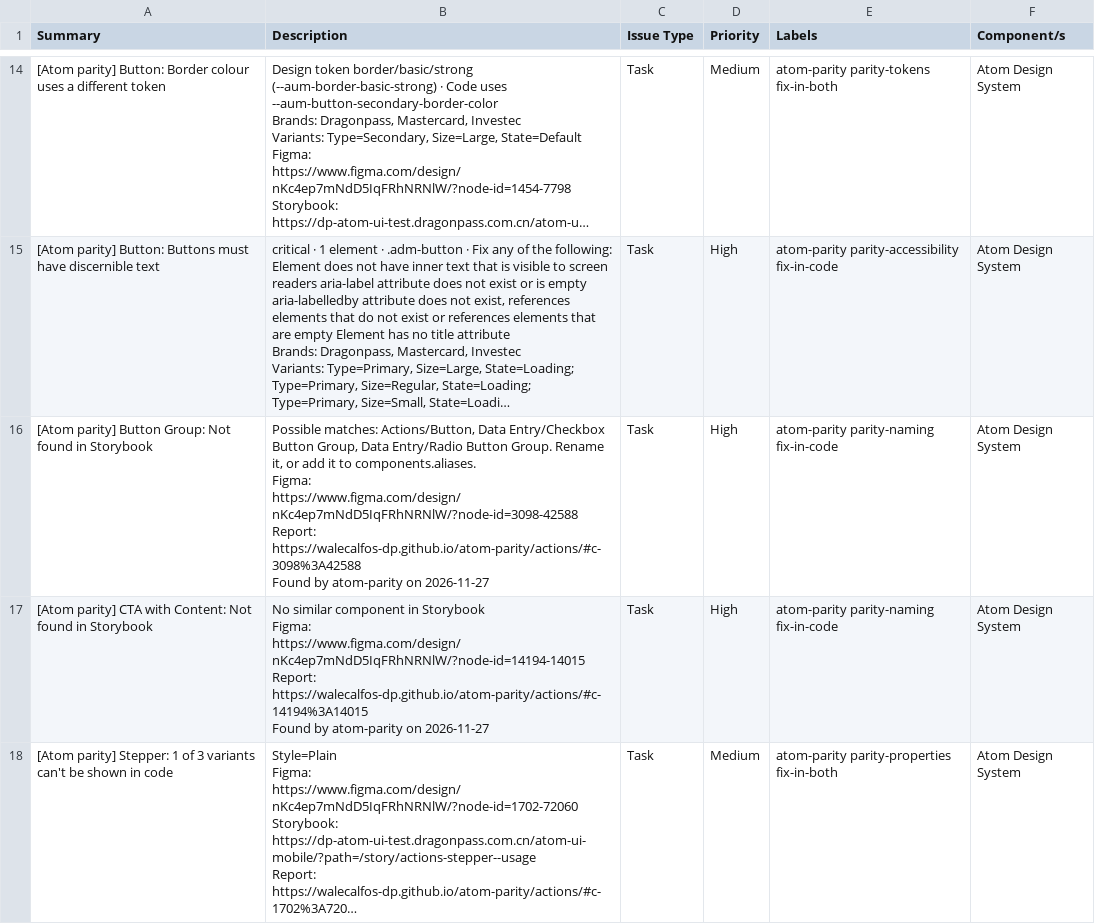
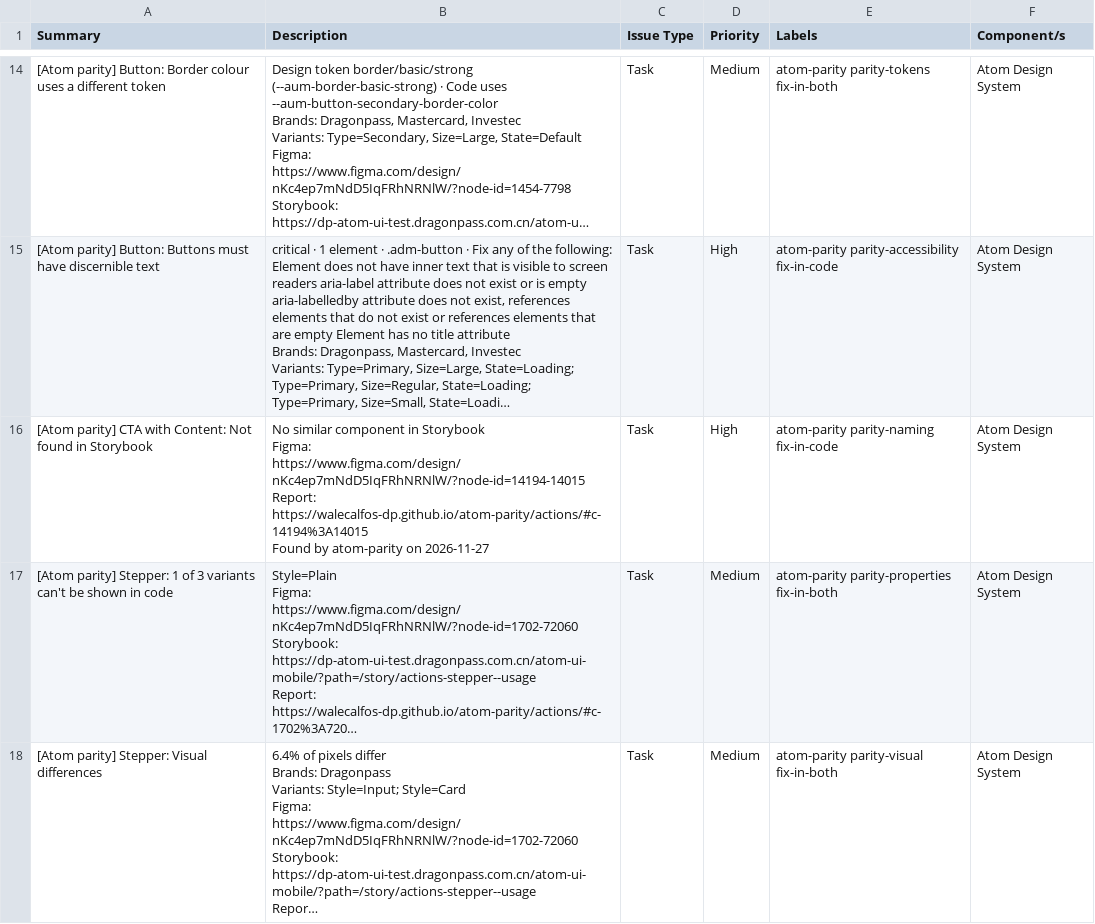
Before and after one commit to WaleCalfos-dp/atom-parity, a CSV file: actions/issues-code.csv, drawn as a sheet; only a part is shown, gaps mark what is left out; the shorter side is filled out with more unchanged rows; long unchanged cells end in …; ↵ is a line break in a cell; the diff names each change by its address in the sheet, - before the commit and + after, or states it on an @@ line.

```diff
--- a/actions/issues-code.csv
+++ b/actions/issues-code.csv
-row 16: [Atom parity] Button Group: Not found in Storybook | Possible matches: Actions/Button, Data Entry/Checkbox Button Group, Data Entry/Radio Button Group. Rename it, or add it to components.aliases. ↵ Figma: https://www.figma.com/design/nKc4ep7mNdD5IqFRhNRNlW/?node-id=3098-42588 ↵ Report: https://walecalfos-dp.github.io/atom-parity/actions/#c-3098%3A42588 ↵ Found by atom-parity on 2026-11-27 | Task | High | atom-parity parity-naming fix-in-code | Atom Design System
```
Also changed, not shown: actions/issues.csv, 6 other files.
